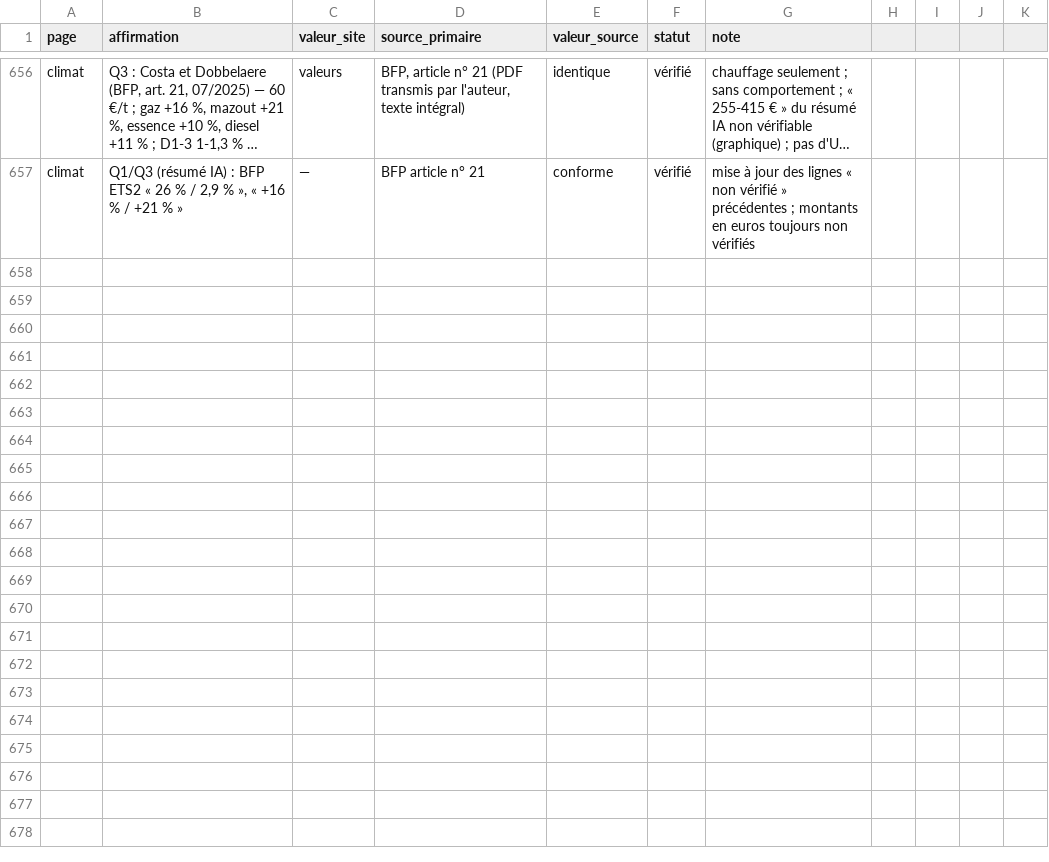
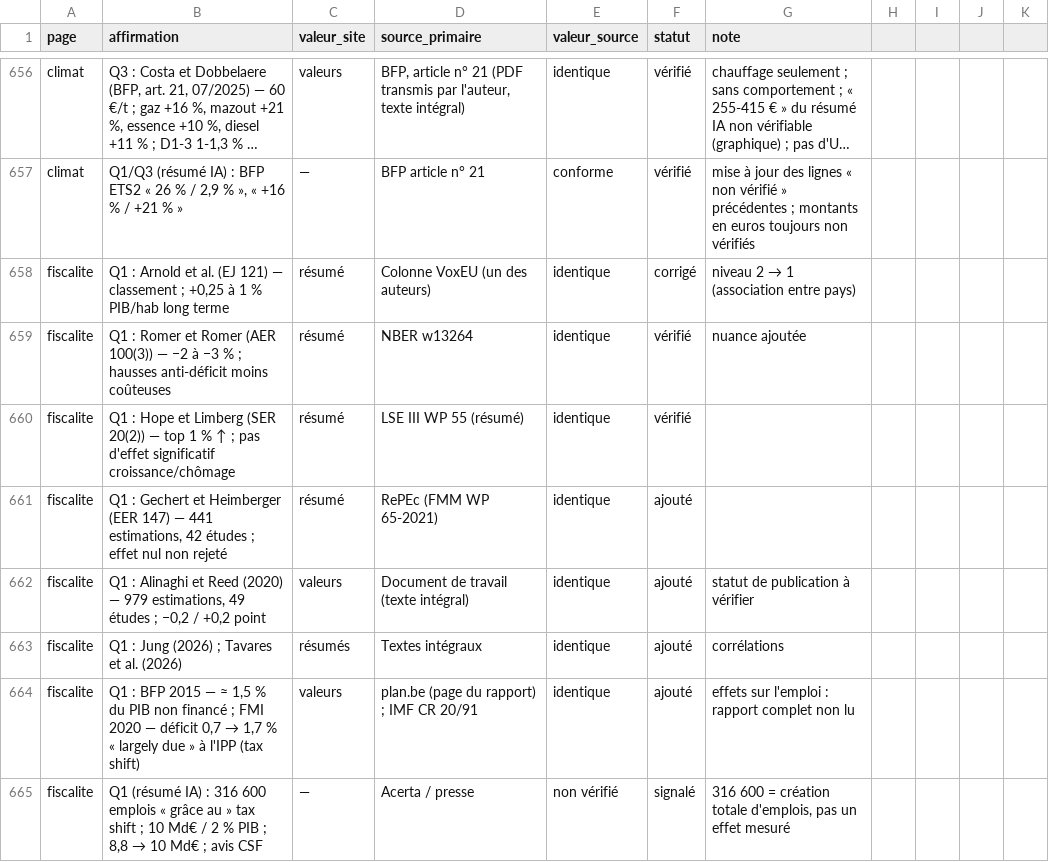
Before and after one commit to tombauchau-sys/tombauchau, a CSV file: verif/registre.csv, drawn as a sheet; only a part is shown, gaps mark what is left out; long unchanged cells end in …; the diff names each change by its address in the sheet, - before the commit and + after, or states it on an @@ line.

```diff
--- a/verif/registre.csv
+++ b/verif/registre.csv
+row 658: fiscalite | Q1 : Arnold et al. (EJ 121) — classement ; +0,25 à 1 % PIB/hab long terme | résumé | Colonne VoxEU (un des auteurs) | identique | corrigé | niveau 2 → 1 (association entre pays)
+row 659: fiscalite | Q1 : Romer et Romer (AER 100(3)) — −2 à −3 % ; hausses anti-déficit moins coûteuses | résumé | NBER w13264 | identique | vérifié | nuance ajoutée
+row 660: fiscalite | Q1 : Hope et Limberg (SER 20(2)) — top 1 % ↑ ; pas d'effet significatif croissance/chômage | résumé | LSE III WP 55 (résumé) | identique | vérifié
+row 661: fiscalite | Q1 : Gechert et Heimberger (EER 147) — 441 estimations, 42 études ; effet nul non rejeté | résumé | RePEc (FMM WP 65-2021) | identique | ajouté
+row 662: fiscalite | Q1 : Alinaghi et Reed (2020) — 979 estimations, 49 études ; −0,2 / +0,2 point | valeurs | Document de travail (texte intégral) | identique | ajouté | statut de publication à vérifier
+row 663: fiscalite | Q1 : Jung (2026) ; Tavares et al. (2026) | résumés | Textes intégraux | identique | ajouté | corrélations
+row 664: fiscalite | Q1 : BFP 2015 — ≈ 1,5 % du PIB non financé ; FMI 2020 — déficit 0,7 → 1,7 % « largely due » à l'IPP (tax shift) | valeurs | plan.be (page du rapport) ; IMF CR 20/91 | identique | ajouté | effets sur l'emploi : rapport complet non lu
+row 665: fiscalite | Q1 (résumé IA) : 316 600 emplois « grâce au » tax shift ; 10 Md€ / 2 % PIB ; 8,8 → 10 Md€ ; avis CSF | — | Acerta / presse | non vérifié | signalé | 316 600 = création totale d'emplois, pas un effet mesuré
```
Also changed, not shown: 8 other files.
